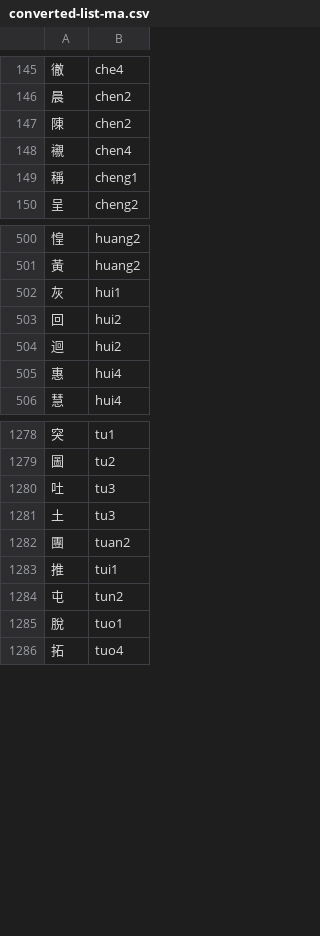
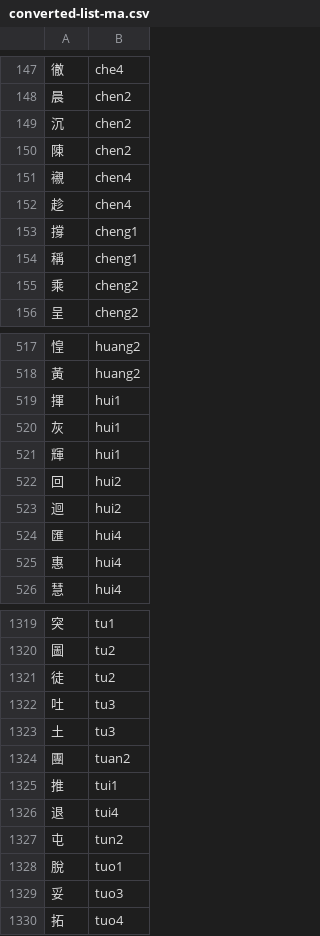
Before and after one commit to igncp/writing-trainer, a CSV file: src/frontend/languages/mandarin/converted-list-ma.csv, drawn as a sheet; only a part is shown, gaps mark what is left out; the diff covers the shown part only.

```diff
--- a/src/frontend/languages/mandarin/converted-list-ma.csv
+++ b/src/frontend/languages/mandarin/converted-list-ma.csv
@@ -146,5 +148,9 @@
 晨,chen2
+沉,chen2
 陳,chen2
 襯,chen4
+趁,chen4
+撐,cheng1
 稱,cheng1
+乘,cheng2
 呈,cheng2
@@ -501,5 +518,8 @@
 黃,huang2
+揮,hui1
 灰,hui1
+輝,hui1
 回,hui2
 迴,hui2
+匯,hui4
 惠,hui4
@@ -1279,2 +1320,3 @@
 圖,tu2
+徒,tu2
 吐,tu3
@@ -1283,4 +1325,6 @@
 推,tui1
+退,tui4
 屯,tun2
 脫,tuo1
+妥,tuo3
 拓,tuo4
```
Also changed, not shown: 56 added rows elsewhere in this file, 1 other file.
